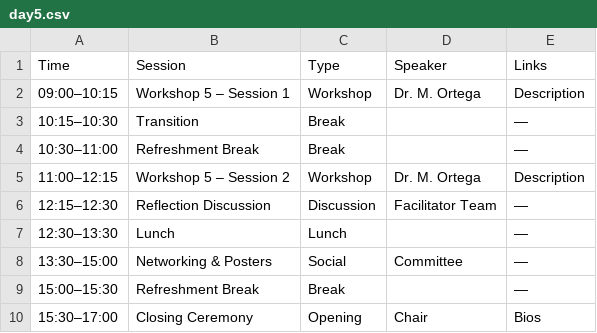
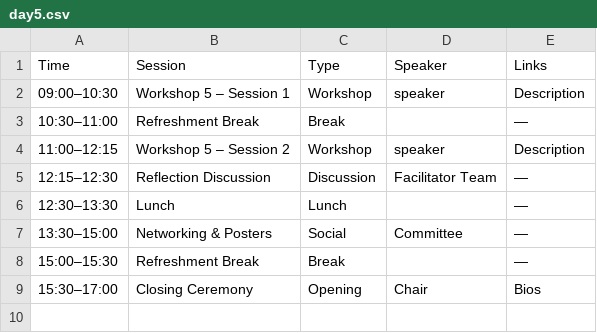
Before and after one commit to dl4sg-summer-school/dl4sg-summer-school.github.io, a CSV file: program/data/day5.csv, drawn as a sheet.

```diff
--- a/program/data/day5.csv
+++ b/program/data/day5.csv
@@ -1,6 +1,5 @@
 Time,Session,Type,Speaker,Links
-09:00–10:15,Workshop 5 – Session 1,Workshop,Dr. M. Ortega,Description
-10:15–10:30,Transition,Break,,—
+09:00–10:30,Workshop 5 – Session 1,Workshop,speaker,Description
 10:30–11:00,Refreshment Break,Break,,—
-11:00–12:15,Workshop 5 – Session 2,Workshop,Dr. M. Ortega,Description
+11:00–12:15,Workshop 5 – Session 2,Workshop,speaker,Description
 12:15–12:30,Reflection Discussion,Discussion,Facilitator Team,—
```
Also changed, not shown: program/data/day1.csv, program/data/day2.csv, 23 other files.
